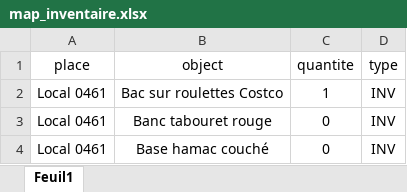
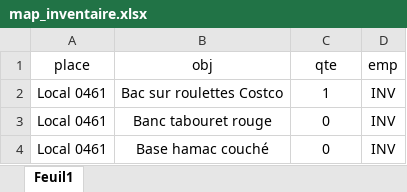
Before and after one commit to CrateME-UL/INV-Backend, an Excel workbook: map_inventaire.xlsx, sheet Feuil1, drawn as a sheet; only a part is shown; values as stored, in another font and other column widths than the file's, no borders; the diff names each change by its address in the sheet, - before the commit and + after, or states it on an @@ line.

Commit message:
Add files via upload

```diff
--- a/map_inventaire.xlsx (sheet Feuil1)
+++ b/map_inventaire.xlsx (sheet Feuil1)
-B1: object
+B1: obj
-C1: quantite
+C1: qte
-D1: type
+D1: emp
```
